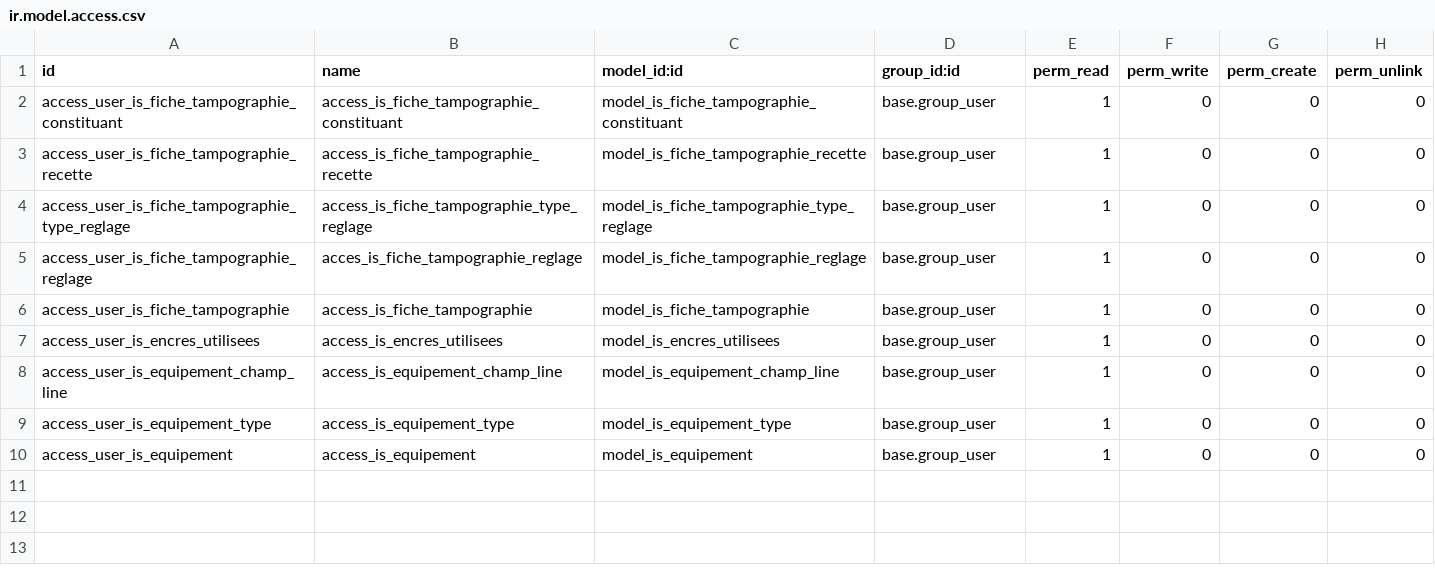
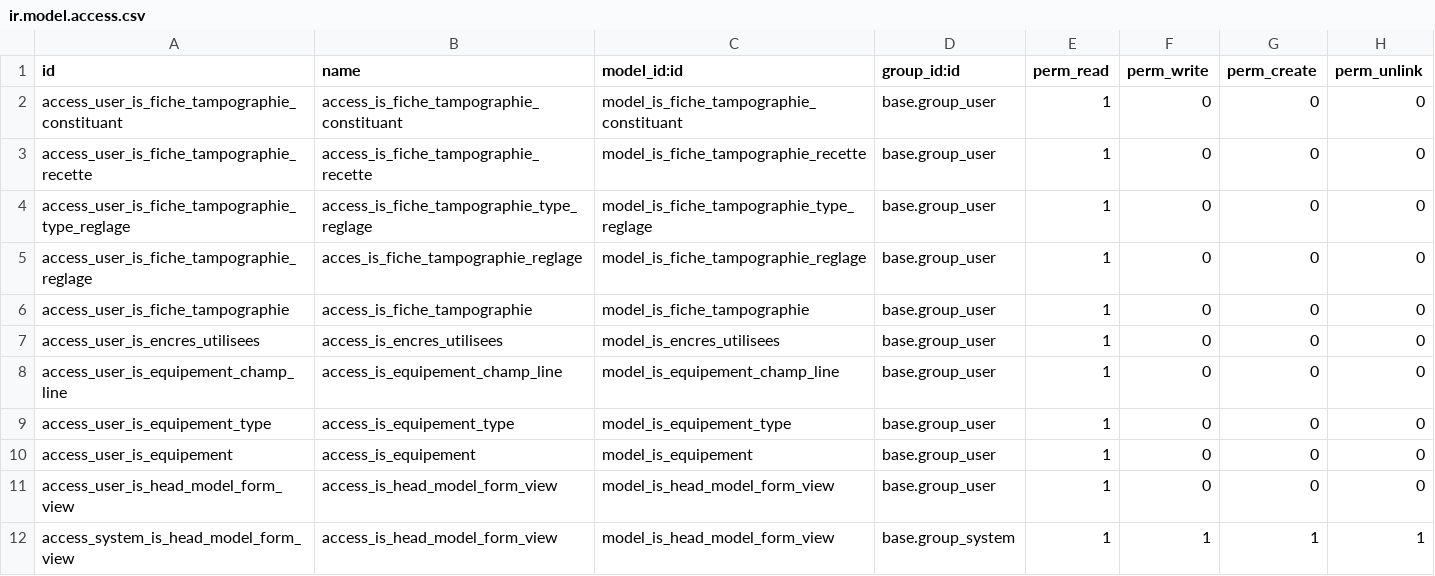
Before and after one commit to tonygalmiche/is_pg_2019, a CSV file: security/ir.model.access.csv, drawn as a sheet.

Commit message:
Add security for head model.

```diff
--- a/security/ir.model.access.csv
+++ b/security/ir.model.access.csv
@@ -10 +10,3 @@ access_user_is_equipement_type,access_is_equipement_type,model_is_equipement_typ
 access_user_is_equipement,access_is_equipement,model_is_equipement,base.group_user,1,0,0,0
+access_user_is_head_model_form_view,access_is_head_model_form_view,model_is_head_model_form_view,base.group_user,1,0,0,0
+access_system_is_head_model_form_view,access_is_head_model_form_view,model_is_head_model_form_view,base.group_system,1,1,1,1
```
Also changed, not shown: 1 other file.
